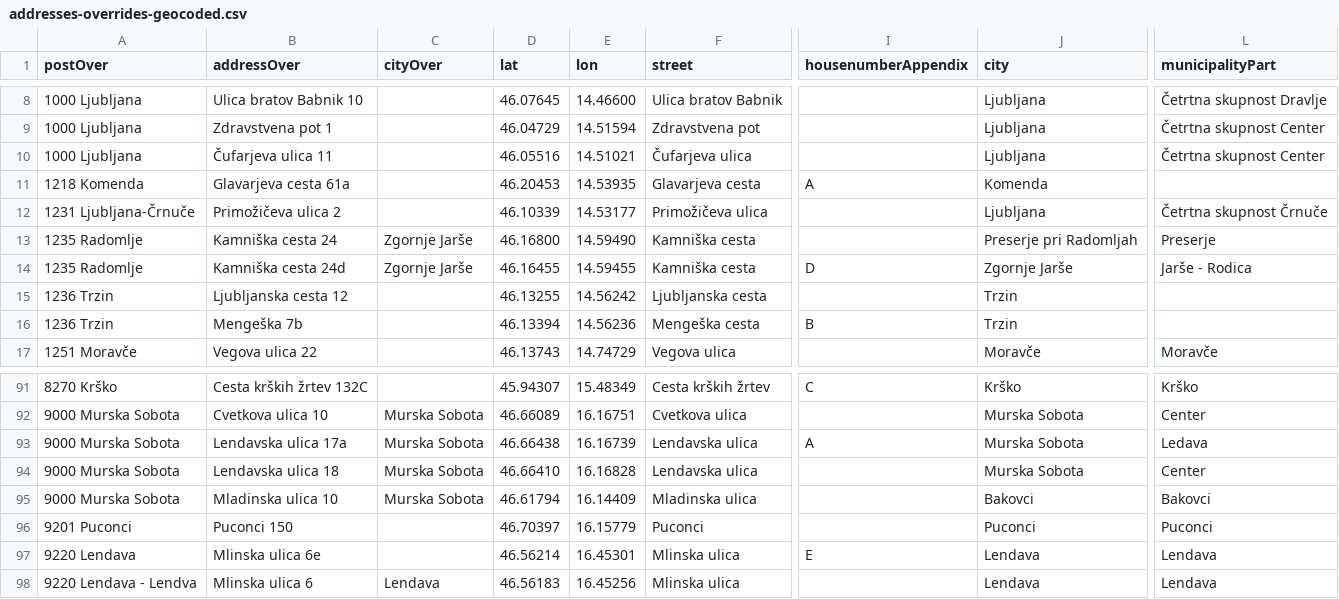
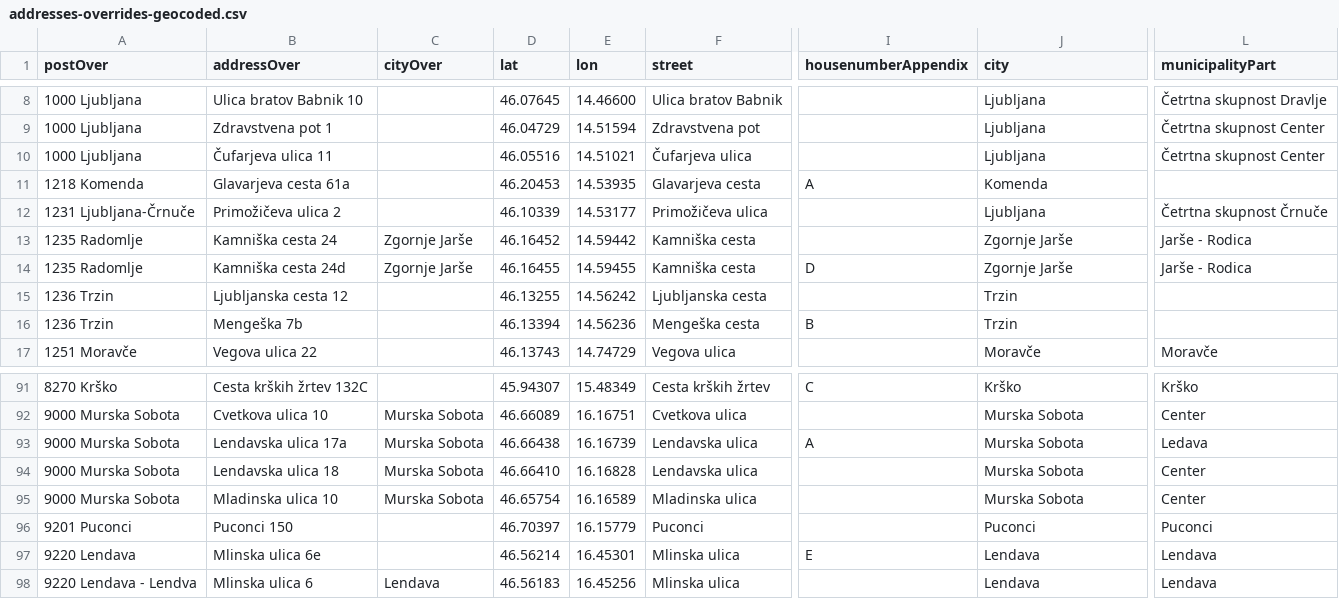
Before and after one commit to sledilnik/zdravniki-data, a CSV file: gurs/addresses-overrides-geocoded.csv, drawn as a sheet; only a part is shown, gaps mark what is left out; the diff names each change by its address in the sheet, - before the commit and + after, or states it on an @@ line.

```diff
--- a/gurs/addresses-overrides-geocoded.csv
+++ b/gurs/addresses-overrides-geocoded.csv
-D13 (lat): 46.16800
+D13 (lat): 46.16452
-E13 (lon): 14.59490
+E13 (lon): 14.59442
-J13 (city): Preserje pri Radomljah
+J13 (city): Zgornje Jarše
-L13 (municipalityPart): Preserje
+L13 (municipalityPart): Jarše - Rodica
-D95 (lat): 46.61794
+D95 (lat): 46.65754
-E95 (lon): 16.14409
+E95 (lon): 16.16589
-J95 (city): Bakovci
+J95 (city): Murska Sobota
-L95 (municipalityPart): Bakovci
+L95 (municipalityPart): Center
```
Also changed, not shown: gurs/addresses.csv.
